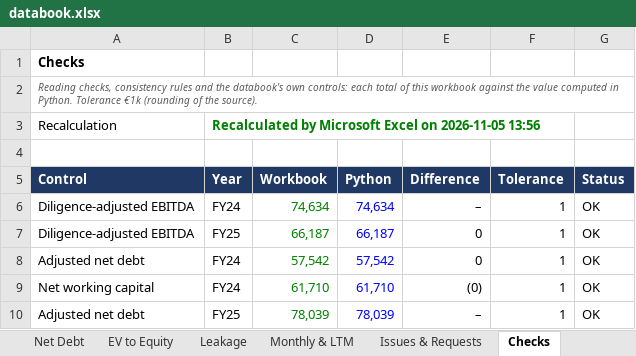
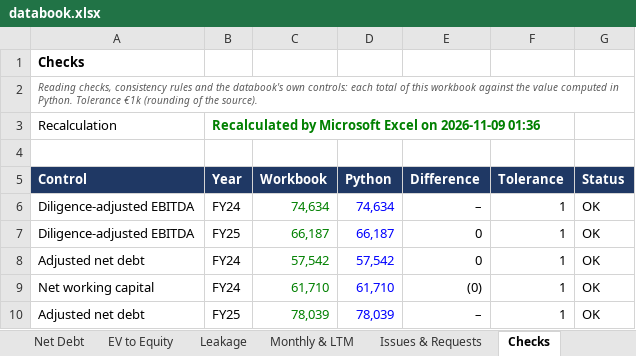
Before and after one commit to MItchell1970/dd-assistant, an Excel workbook: docs/examples/toyota-caetano/databook.xlsx, sheet Checks, drawn as a sheet; only a part is shown; values as stored, in another font and other column widths than the file's, no borders; the diff names each change by its address in the sheet, - before the commit and + after, or states it on an @@ line.

```diff
--- a/docs/examples/toyota-caetano/databook.xlsx (sheet Checks)
+++ b/docs/examples/toyota-caetano/databook.xlsx (sheet Checks)
-B3 (Year): …Excel on 2026-11-05 13:56
+B3 (Year): …Excel on 2026-11-09 01:36
```
Also changed, not shown: sheet Read Me, docs/examples/corticeira-amorim/databook.xlsx, docs/examples/tap/databook.xlsx, 7 other files.
